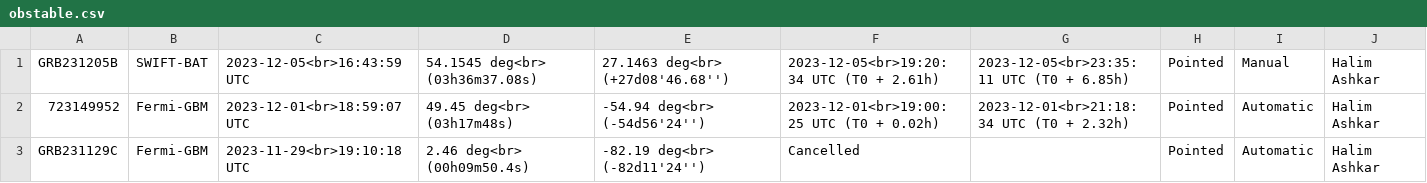
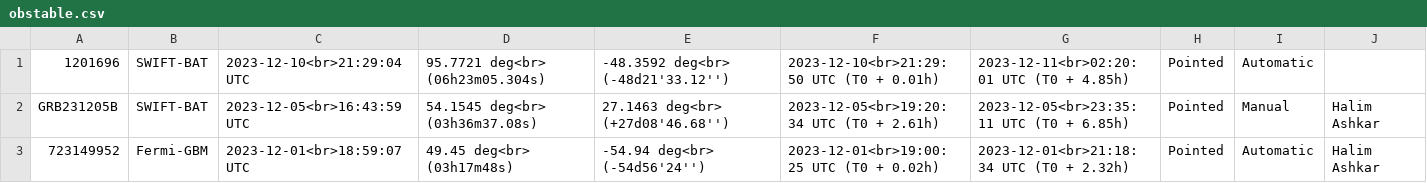
Before and after one commit to wxssym/grbhess.github.io, a CSV file: obstable.csv, drawn as a sheet; only a part is shown; the shorter side is filled out with more unchanged rows.

Commit message:
adding GRB: 1201696

```diff
--- a/obstable.csv
+++ b/obstable.csv
@@ -1 +1,2 @@
+1201696,SWIFT-BAT,2023-12-10<br>21:29:04 UTC,95.7721 deg<br> (06h23m05.304s),-48.3592 deg<br> (-48d21'33.12''),2023-12-10<br>21:29:50 UTC (T0 + 0.01h),2023-12-11<br>02:20:01 UTC (T0 + 4.85h),Pointed,Automatic,
 GRB231205B,SWIFT-BAT,2023-12-05<br>16:43:59 UTC,54.1545 deg<br> (03h36m37.08s),27.1463 deg<br> (+27d08'46.68''),2023-12-05<br>19:20:34 UTC (T0 + 2.61h),2023-12-05<br>23:35:11 UTC (T0 + 6.85h),Pointed,Manual,Halim Ashkar
```
